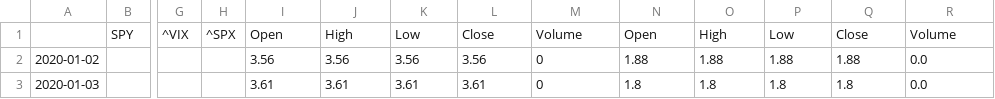
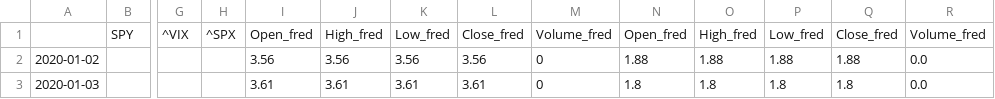
Before and after one commit to jcsellers/finance-nerdery, a CSV file: data/merged_data.csv, drawn as a sheet; only a part is shown, gaps mark what is left out; the diff names each change by its address in the sheet, - before the commit and + after, or states it on an @@ line.

```diff
--- a/data/merged_data.csv
+++ b/data/merged_data.csv
-I1: Open
+I1: Open_fred
-J1: High
+J1: High_fred
-K1: Low
+K1: Low_fred
-L1: Close
+L1: Close_fred
-M1: Volume
+M1: Volume_fred
-N1: Open
+N1: Open_fred
-O1: High
+O1: High_fred
-P1: Low
+P1: Low_fred
-Q1: Close
+Q1: Close_fred
-R1: Volume
+R1: Volume_fred
```
Also changed, not shown: 4 other files.
